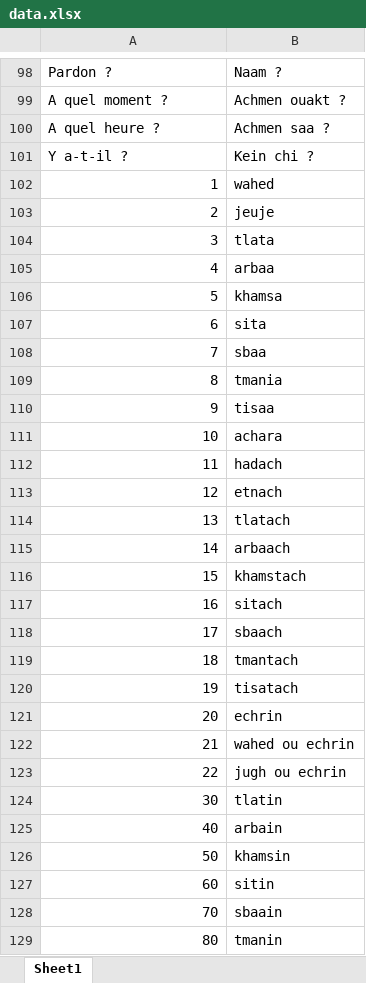
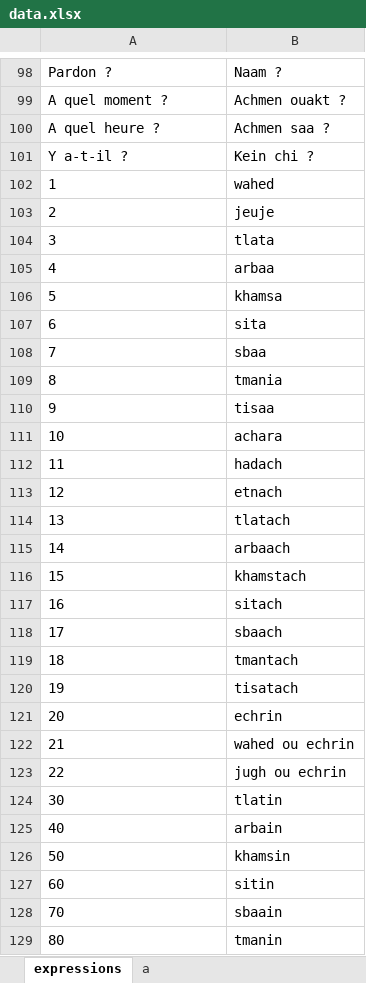
Before and after one commit to randriamasy/EnDarija, an Excel workbook: app/src/main/assets/data.xlsx, sheet expressions, drawn as a sheet; only a part is shown, gaps mark what is left out; values as stored, in another font and other column widths than the file's, no borders; the diff covers the shown part only; the diff names each change by its address in the sheet, - before the commit and + after, or states it on an @@ line.

```diff
--- a/app/src/main/assets/data.xlsx (sheet expressions)
+++ b/app/src/main/assets/data.xlsx (sheet expressions)
-sheet tab: Sheet1
+sheet tab: expressions
+sheet tab: a
-A102:A129 alignment: right
+A102:A129 alignment: left
```
Also changed, not shown: cell formats elsewhere in this sheet, 3 other files.
